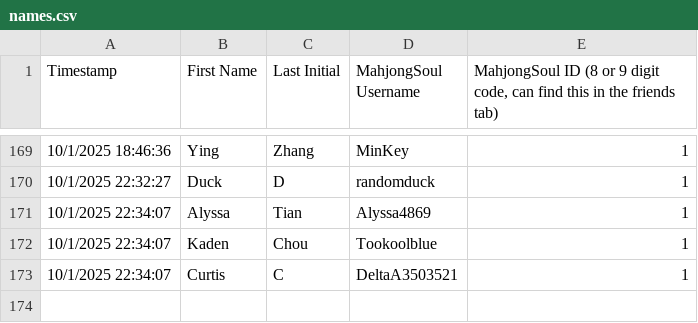
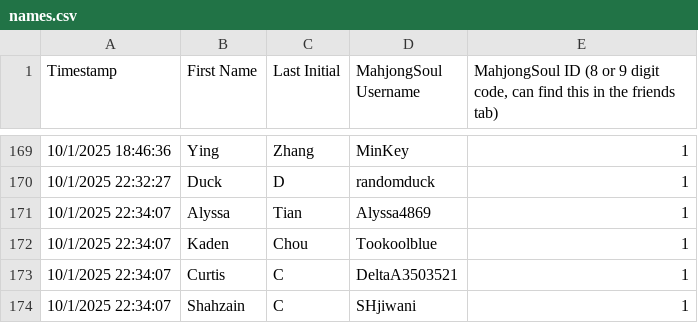
Before and after one commit to Redorangegamez/MJSTeamLeagueBot, a CSV file: names.csv, drawn as a sheet; only a part is shown, gaps mark what is left out.

Commit message:
Update names.csv

```diff
--- a/names.csv
+++ b/names.csv
@@ -173 +173,2 @@ Timestamp,First Name,Last Initial,MahjongSoul Username,"MahjongSoul ID (8 or 9 d
 10/1/2025 22:34:07,Curtis,C,DeltaA3503521,1
+10/1/2025 22:34:07,Shahzain,C,SHjiwani,1
```
